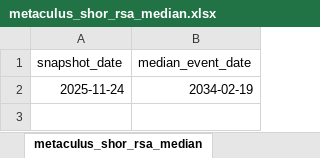
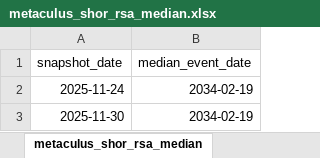
Before and after one commit to renken1/quantummetaculus, an Excel workbook: data/metaculus_shor_rsa_median.xlsx, sheet metaculus_shor_rsa_median, drawn as a sheet; values as stored, in another font and other column widths than the file's, no borders; the diff names each change by its address in the sheet, - before the commit and + after, or states it on an @@ line.

```diff
--- a/data/metaculus_shor_rsa_median.xlsx (sheet metaculus_shor_rsa_median)
+++ b/data/metaculus_shor_rsa_median.xlsx (sheet metaculus_shor_rsa_median)
+row 3: 2025-11-30 | 2034-02-19
```
